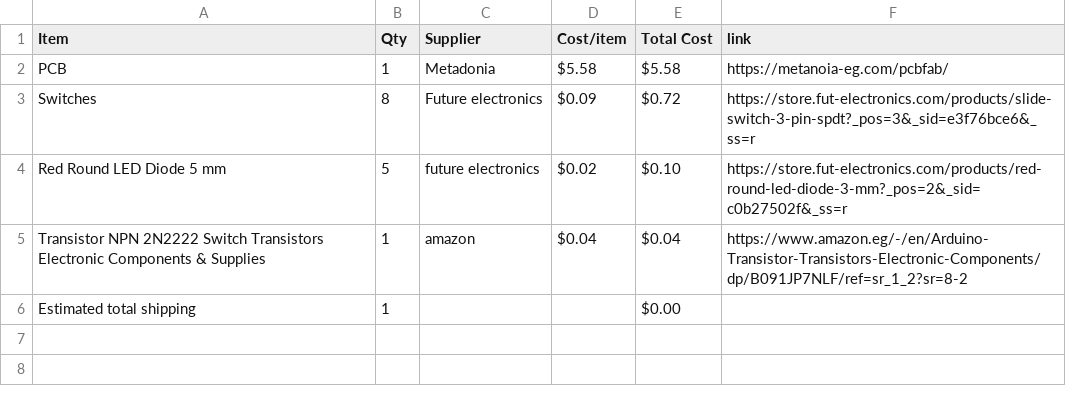
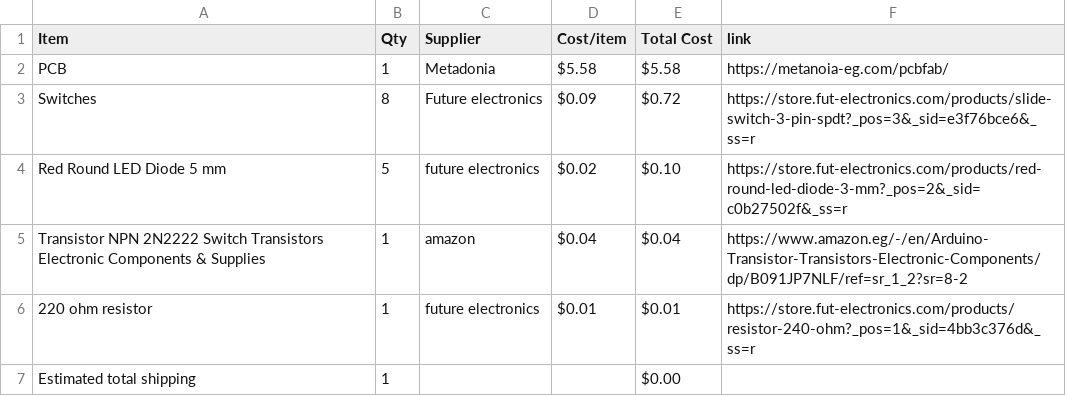
Before and after one commit to mohamedtaherno22-cmyk/4-Bit_Adder, a CSV file: BOM.csv, drawn as a sheet; the diff names each change by its address in the sheet, - before the commit and + after, or states it on an @@ line.

Commit message:
Sync 4-Bit Adder from Half Life

```diff
--- a/BOM.csv
+++ b/BOM.csv
+row 6: 220 ohm resistor | 1 | future electronics | $0.01 | $0.01 | https://store.fut-electronics.com/products/resistor-240-ohm?_pos=1&_sid=4bb3c376d&_ss=r
```
